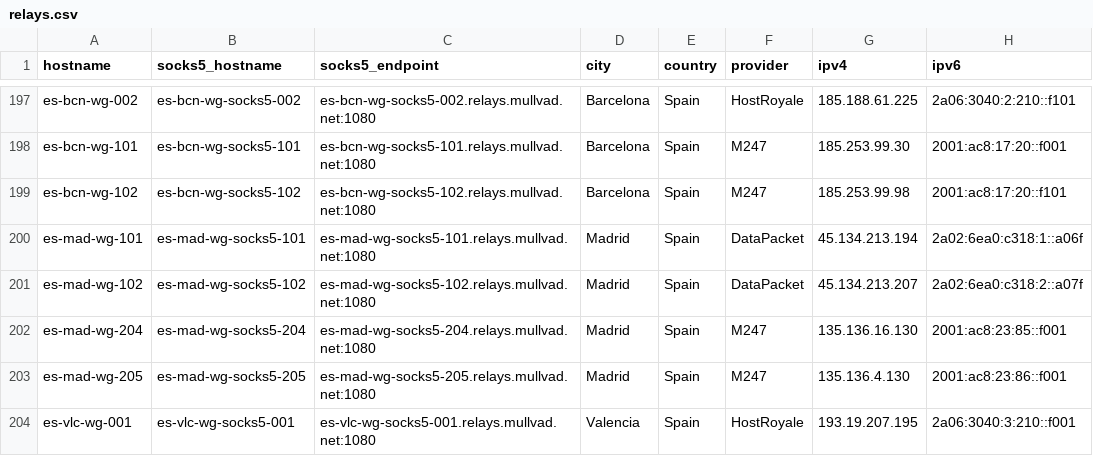
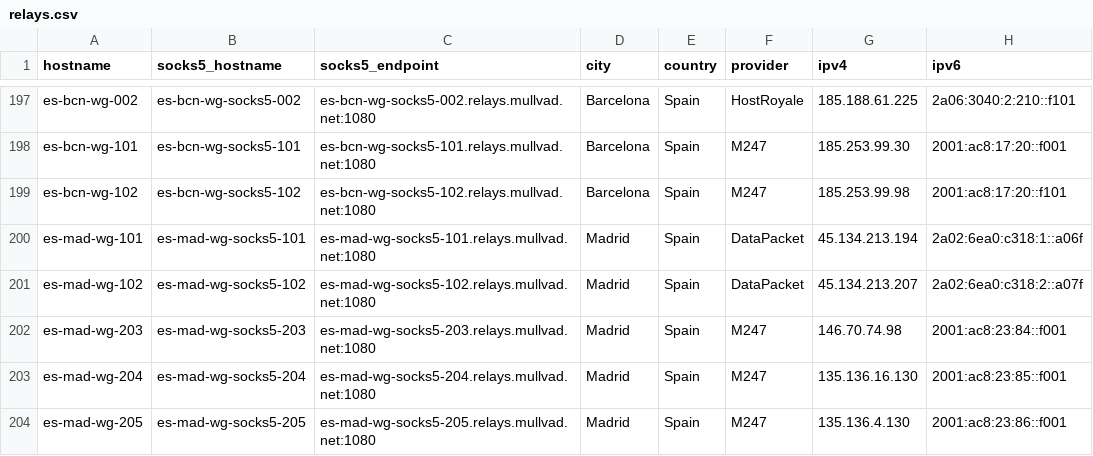
Before and after one commit to tommy-ca/mulvad-relay-list, a CSV file: relays.csv, drawn as a sheet; only a part is shown, gaps mark what is left out; the shorter side is filled out with more unchanged rows; the diff names each change by its address in the sheet, - before the commit and + after, or states it on an @@ line.

```diff
--- a/relays.csv
+++ b/relays.csv
+row 202: es-mad-wg-203 | es-mad-wg-socks5-203 | es-mad-wg-socks5-203.relays.mullvad.net:1080 | Madrid | Spain | M247 | 146.70.74.98 | 2001:ac8:23:84::f001
```
Also changed, not shown: 4 other files.
